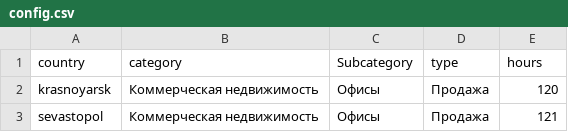
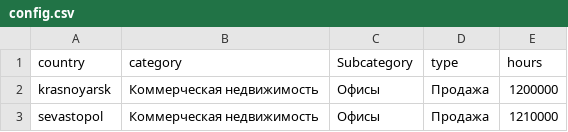
Before and after one commit to jiewuko/irr_sevastopal, a CSV file: config.csv, drawn as a sheet.

```diff
--- a/config.csv
+++ b/config.csv
@@ -1,3 +1,3 @@
 country,category,Subcategory,type,hours
-krasnoyarsk,Коммерческая недвижимость,Офисы,Продажа,120
-sevastopol,Коммерческая недвижимость,Офисы,Продажа,121
+krasnoyarsk,Коммерческая недвижимость,Офисы,Продажа,1200000
+sevastopol,Коммерческая недвижимость,Офисы,Продажа,1210000
```
Also changed, not shown: 2 other files.
